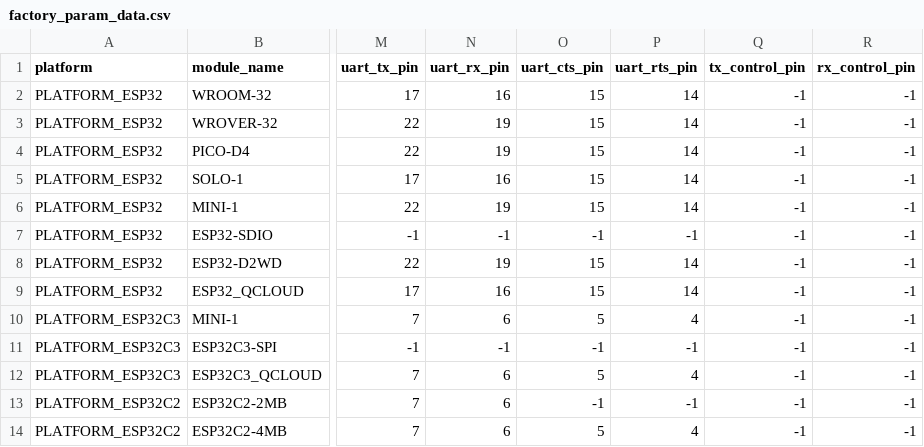
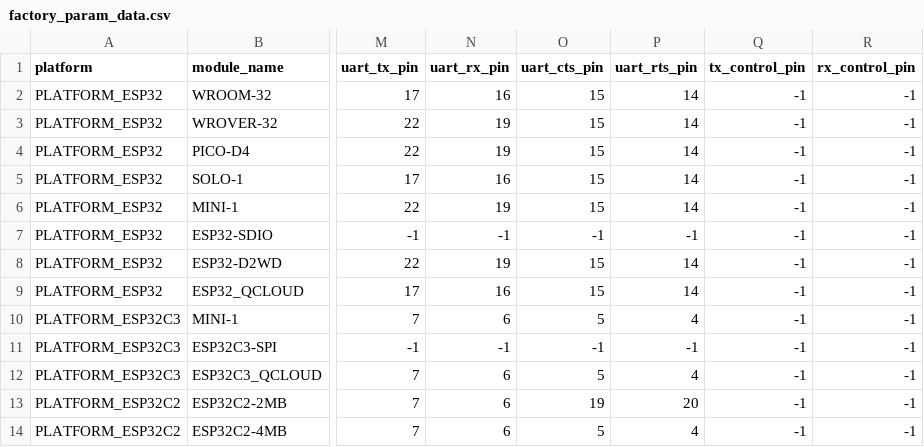
Before and after one commit to espressif/esp-at, a CSV file: components/customized_partitions/raw_data/factory_param/factory_param_data.csv, drawn as a sheet; only a part is shown, gaps mark what is left out; the diff names each change by its address in the sheet, - before the commit and + after, or states it on an @@ line.

Commit message:
feat(uart): Updated ESP32C2-2MB UART config to pin2pin ESP-WROOM-02D modules
- UART0 (log output), tx:GPIO8 rx:GPIO9
- UART1 (AT commands), tx:GPIO7 rx:GPIO6 cts:GPIO19 rts:GPIO20

```diff
--- a/components/customized_partitions/raw_data/factory_param/factory_param_data.csv
+++ b/components/customized_partitions/raw_data/factory_param/factory_param_data.csv
-O13 (uart_cts_pin): -1
+O13 (uart_cts_pin): 19
-P13 (uart_rts_pin): -1
+P13 (uart_rts_pin): 20
```
Also changed, not shown: 3 other files.
